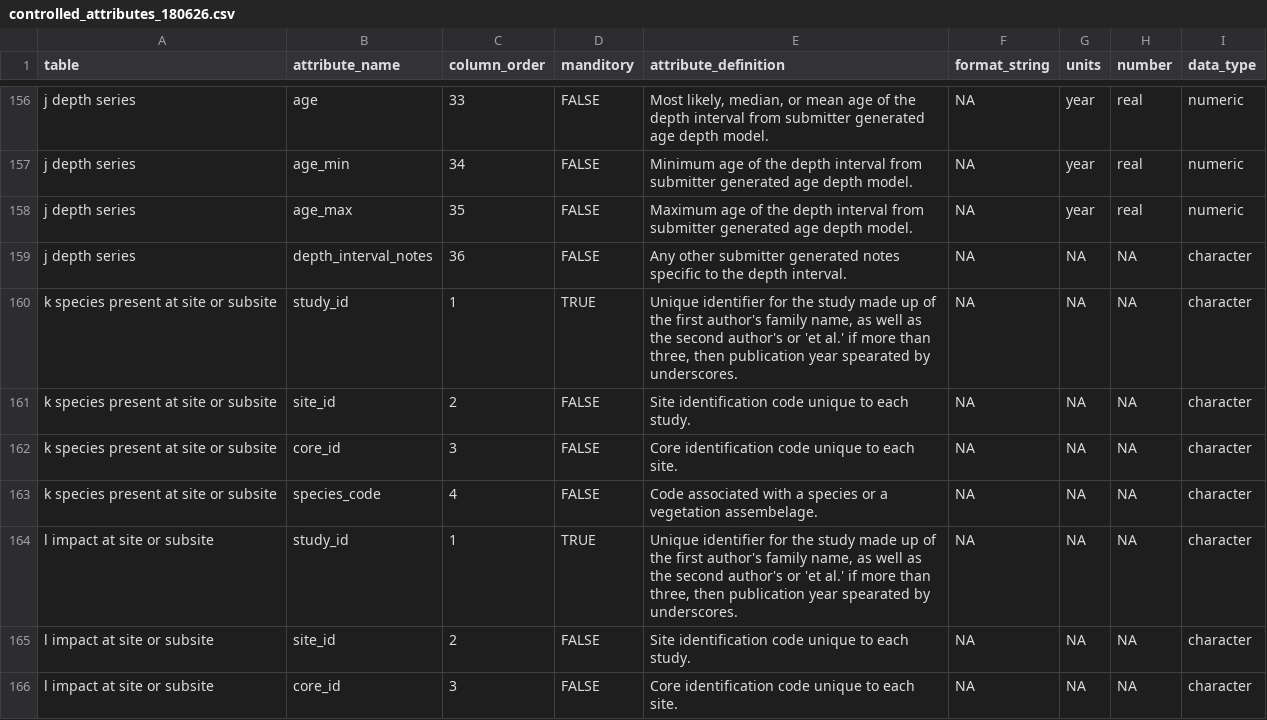
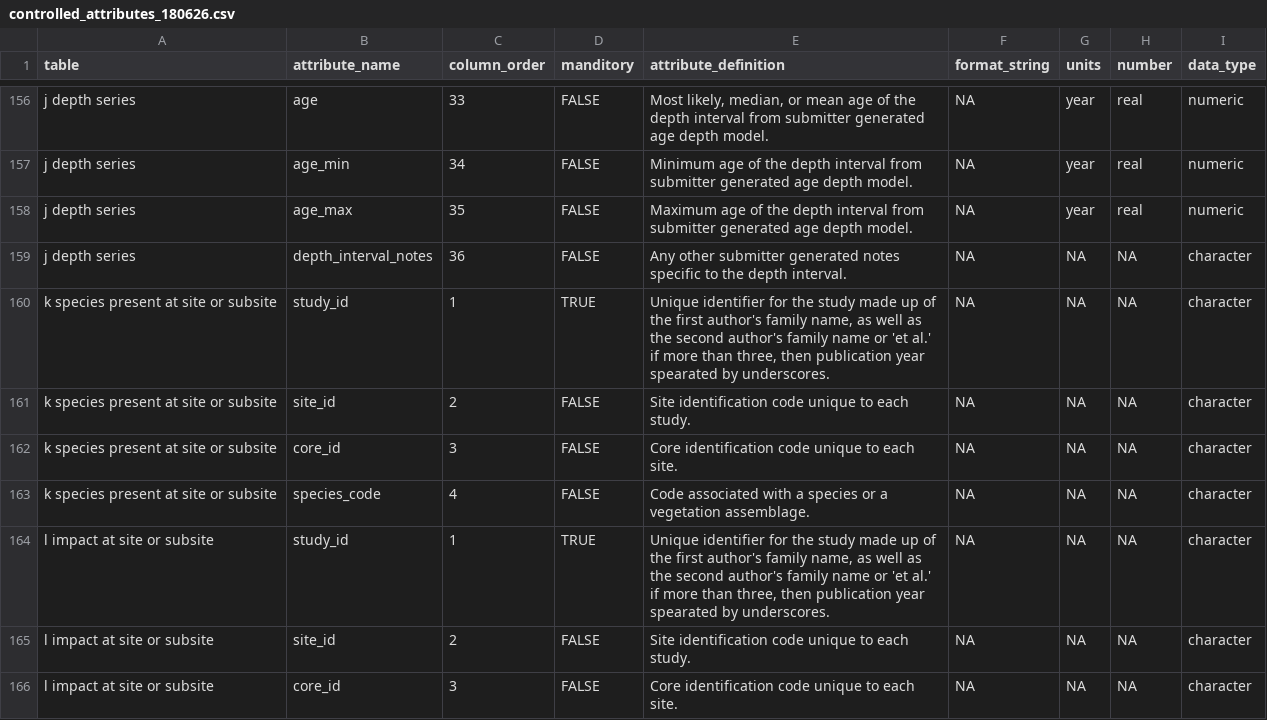
Before and after one commit to Smithsonian/CCRCN-Public-Comment, a CSV file: docs/tables/controlled_attributes_180626.csv, drawn as a sheet; only a part is shown, gaps mark what is left out; the diff covers the shown part only.

```diff
--- a/docs/tables/controlled_attributes_180626.csv
+++ b/docs/tables/controlled_attributes_180626.csv
@@ -159,7 +159,7 @@ j depth series,age_max,35,FALSE,Maximum age of the depth interval from submitter
 j depth series,depth_interval_notes,36,FALSE,Any other submitter generated notes specific to the depth interval.,NA,NA,NA,character
-k species present at site or subsite,study_id,1,TRUE,"Unique identifier for the study made up of the first author's family name, as well as the second author's or 'et al.' if more than three, then publication year spearated by underscores.",NA,NA,NA,character
+k species present at site or subsite,study_id,1,TRUE,"Unique identifier for the study made up of the first author's family name, as well as the second author's family name or 'et al.' if more than three, then publication year spearated by underscores.",NA,NA,NA,character
 k species present at site or subsite,site_id,2,FALSE,Site identification code unique to each study.,NA,NA,NA,character
 k species present at site or subsite,core_id,3,FALSE,Core identification code unique to each site.,NA,NA,NA,character
-k species present at site or subsite,species_code,4,FALSE,Code associated with a species or a vegetation assembelage.,NA,NA,NA,character
-l impact at site or subsite,study_id,1,TRUE,"Unique identifier for the study made up of the first author's family name, as well as the second author's or 'et al.' if more than three, then publication year spearated by underscores.",NA,NA,NA,character
+k species present at site or subsite,species_code,4,FALSE,Code associated with a species or a vegetation assemblage.,NA,NA,NA,character
+l impact at site or subsite,study_id,1,TRUE,"Unique identifier for the study made up of the first author's family name, as well as the second author's family name or 'et al.' if more than three, then publication year spearated by underscores.",NA,NA,NA,character
 l impact at site or subsite,site_id,2,FALSE,Site identification code unique to each study.,NA,NA,NA,character
```
Also changed, not shown: 24 edited cells elsewhere in this file, docs/tables/controlled_variables_180627.csv, 7 other files.
